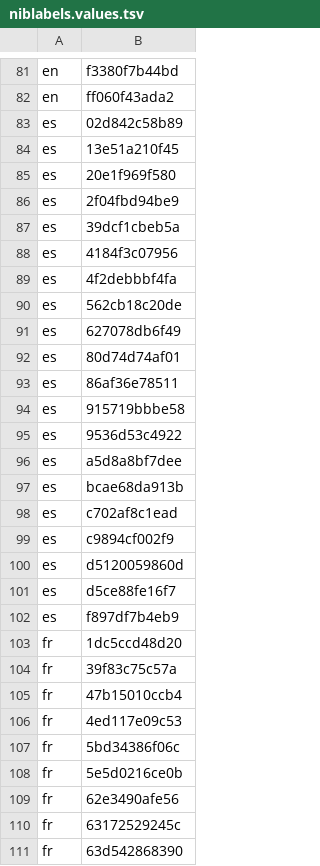
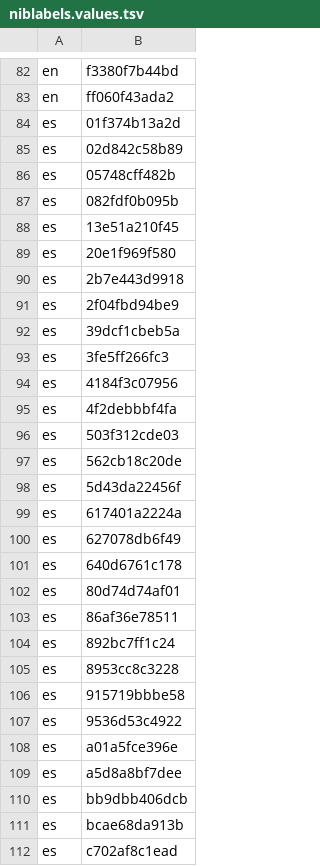
Before and after one commit to MongLong0214/logic-pro-mcp, a TSV file: docs/canon/index/niblabels.values.tsv, drawn as a sheet; only a part is shown, gaps mark what is left out; the shorter side is filled out with more unchanged rows; the diff covers the shown part only; the diff names each change by its address in the sheet, - before the commit and + after, or states it on an @@ line.

```diff
--- a/docs/canon/index/niblabels.values.tsv
+++ b/docs/canon/index/niblabels.values.tsv
+row 84: es | 01f374b13a2d
+row 86: es | 05748cff482b
+row 87: es | 082fdf0b095b
+row 90: es | 2b7e443d9918
+row 93: es | 3fe5ff266fc3
+row 96: es | 503f312cde03
+row 98: es | 5d43da22456f
+row 99: es | 617401a2224a
+row 101: es | 640d6761c178
+row 104: es | 892bc7ff1c24
+row 105: es | 8953cc8c3228
+row 108: es | a01a5fce396e
+row 110: es | bb9dbb406dcb
```
Also changed, not shown: 4 added rows elsewhere in this file, docs/canon/index/quickhelp.values.tsv, docs/canon/index/strings.values.tsv, 23 other files.
